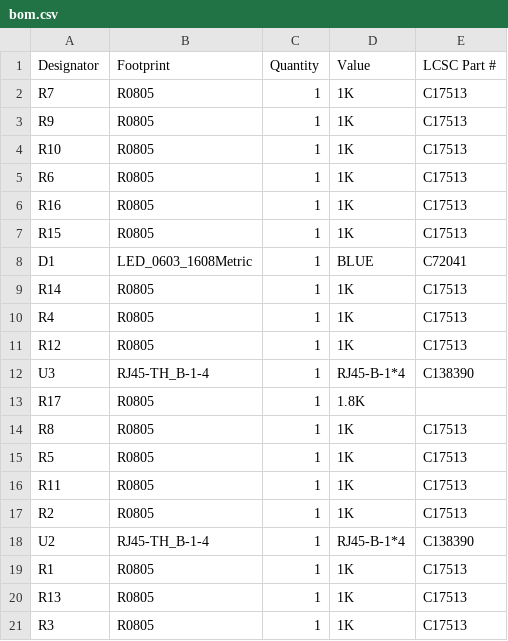
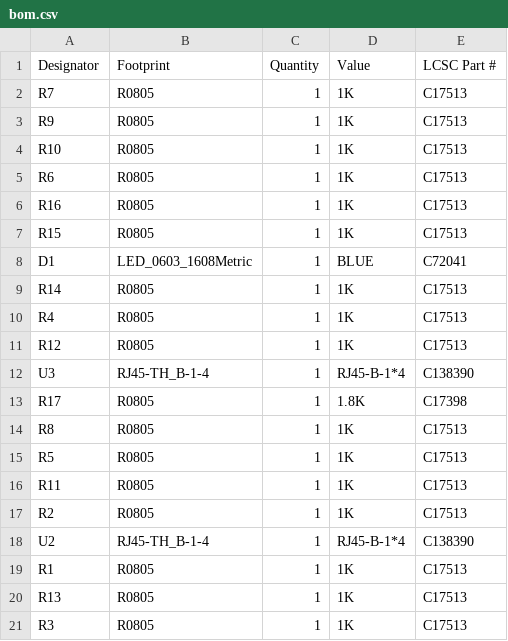
Before and after one commit to maciekish/warthogathome, a CSV file: KiCad PCBs/Hub/production/bom.csv, drawn as a sheet.

```diff
--- a/KiCad PCBs/Hub/production/bom.csv
+++ b/KiCad PCBs/Hub/production/bom.csv
@@ -12,3 +12,3 @@ R12,R0805,1,1K,C17513
 U3,RJ45-TH_B-1-4,1,RJ45-B-1*4,C138390
-R17,R0805,1,1.8K,
+R17,R0805,1,1.8K,C17398
 R8,R0805,1,1K,C17513
```
Also changed, not shown: KiCad PCBs/Hub/production/positions.csv, KiCad PCBs/Slave/production/bom.csv, 10 other files.
